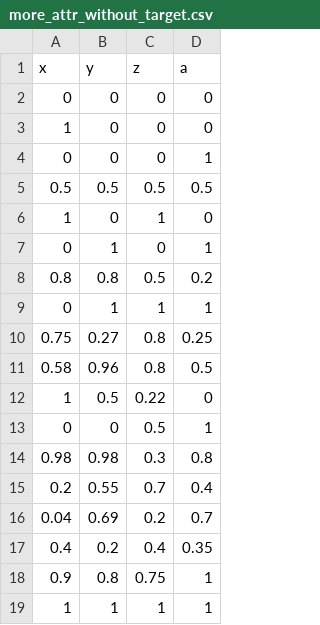
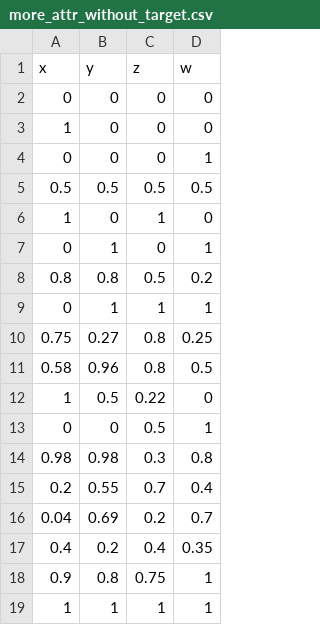
Before and after one commit to erikaminarikova/Ordinal_Sums, a CSV file: data/more_attr_without_target.csv, drawn as a sheet.

```diff
--- a/data/more_attr_without_target.csv
+++ b/data/more_attr_without_target.csv
@@ -1,2 +1,2 @@
-x;y;z;a
+x;y;z;w
 0;0;0;0
```
Also changed, not shown: 2 other files.
